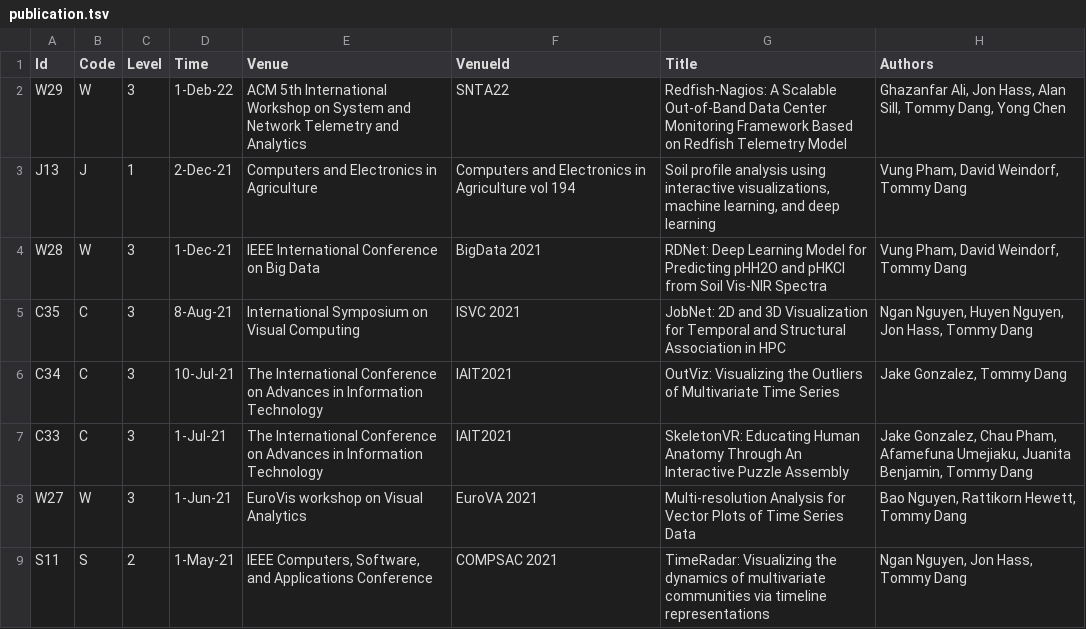
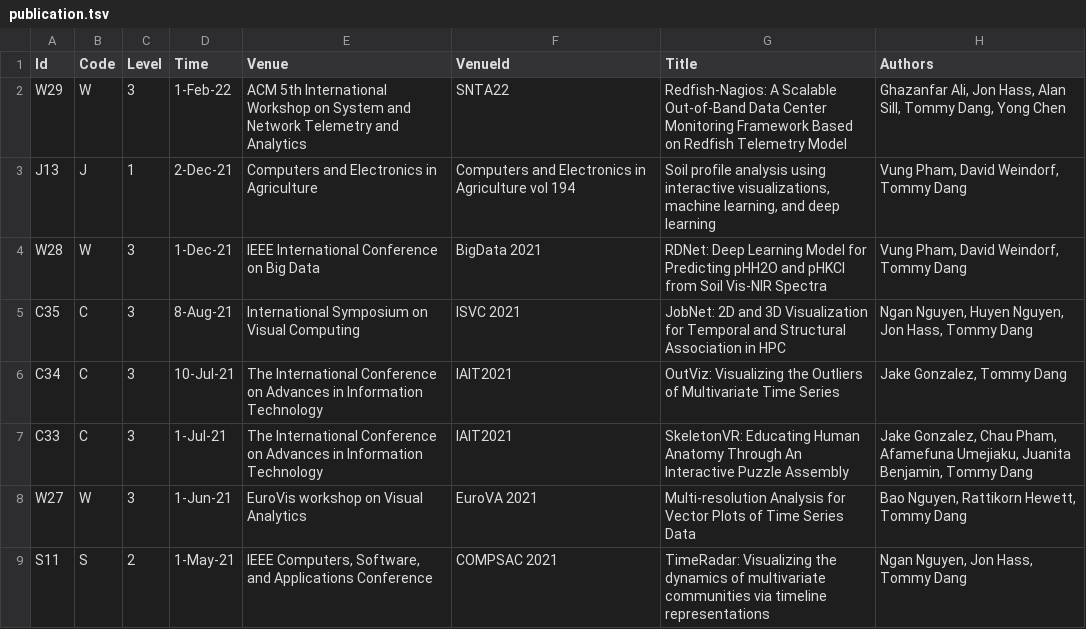
Before and after one commit to iDataVisualizationLab/idatavisualizationlab.github.io, a TSV file: data/publication.tsv, drawn as a sheet; only a part is shown; the diff names each change by its address in the sheet, - before the commit and + after, or states it on an @@ line.

Commit message:
Update publication.tsv

```diff
--- a/data/publication.tsv
+++ b/data/publication.tsv
-D2 (Time): 1-Deb-22
+D2 (Time): 1-Feb-22
```
